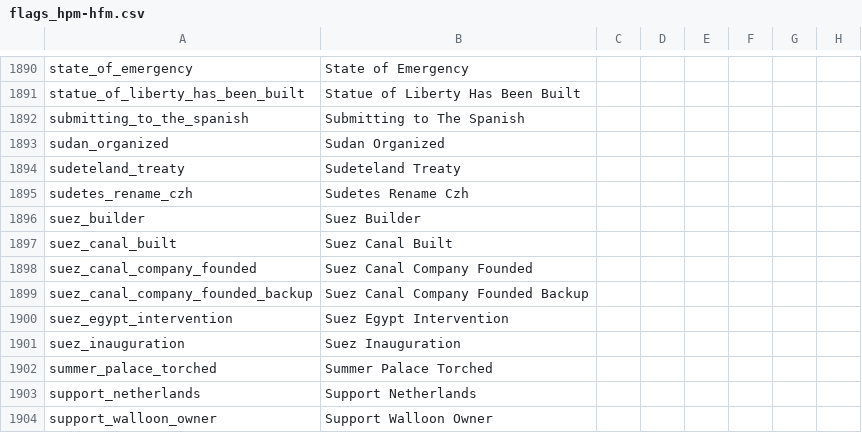
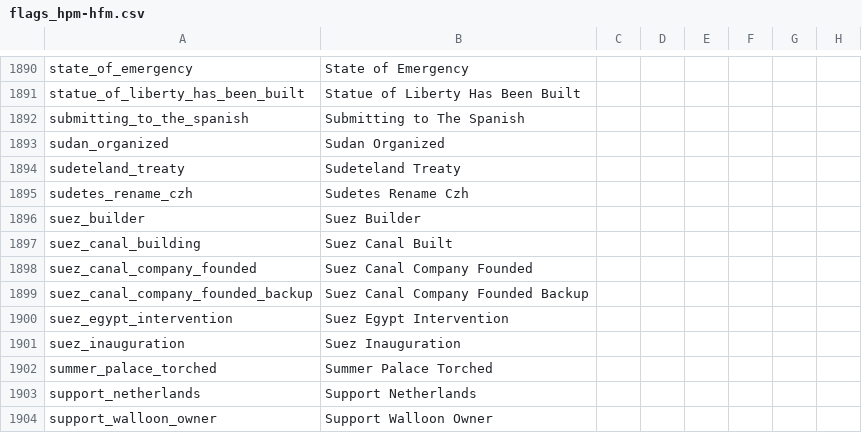
Before and after one commit to Nivaturimika/AHMP, a CSV file: AHPM_MP/localisation/flags_hpm-hfm.csv, drawn as a sheet; only a part is shown, gaps mark what is left out; the diff names each change by its address in the sheet, - before the commit and + after, or states it on an @@ line.

```diff
--- a/AHPM_MP/localisation/flags_hpm-hfm.csv
+++ b/AHPM_MP/localisation/flags_hpm-hfm.csv
-A1897: suez_canal_built
+A1897: suez_canal_building
```
Also changed, not shown: 27 other files.
